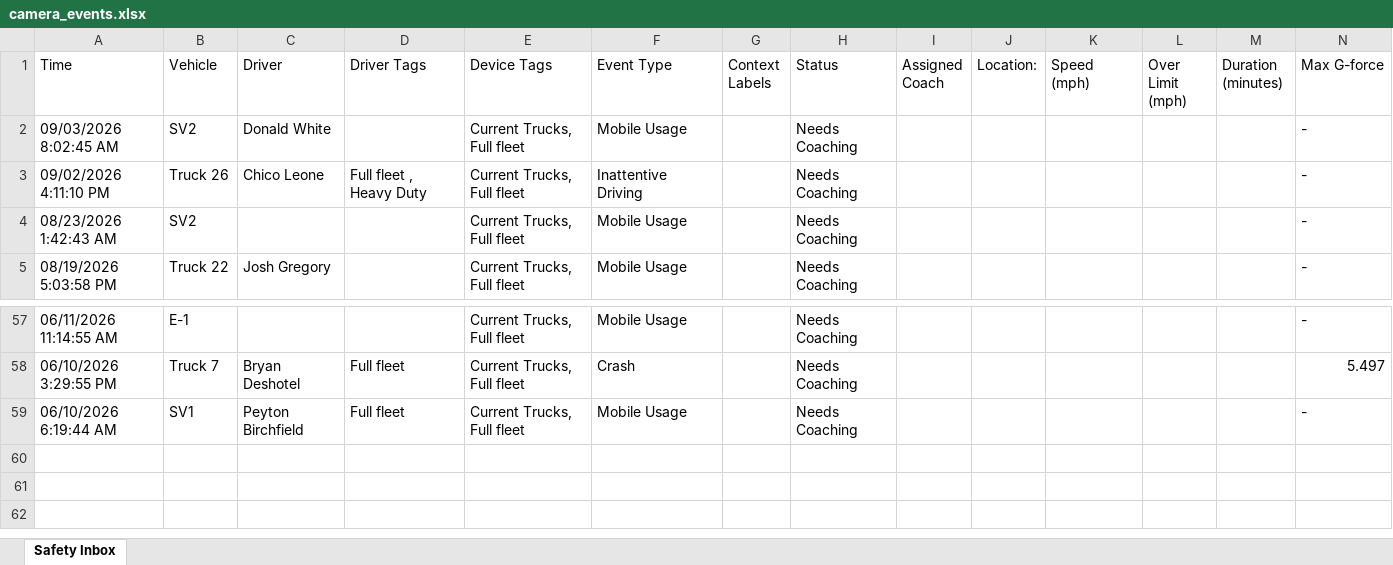
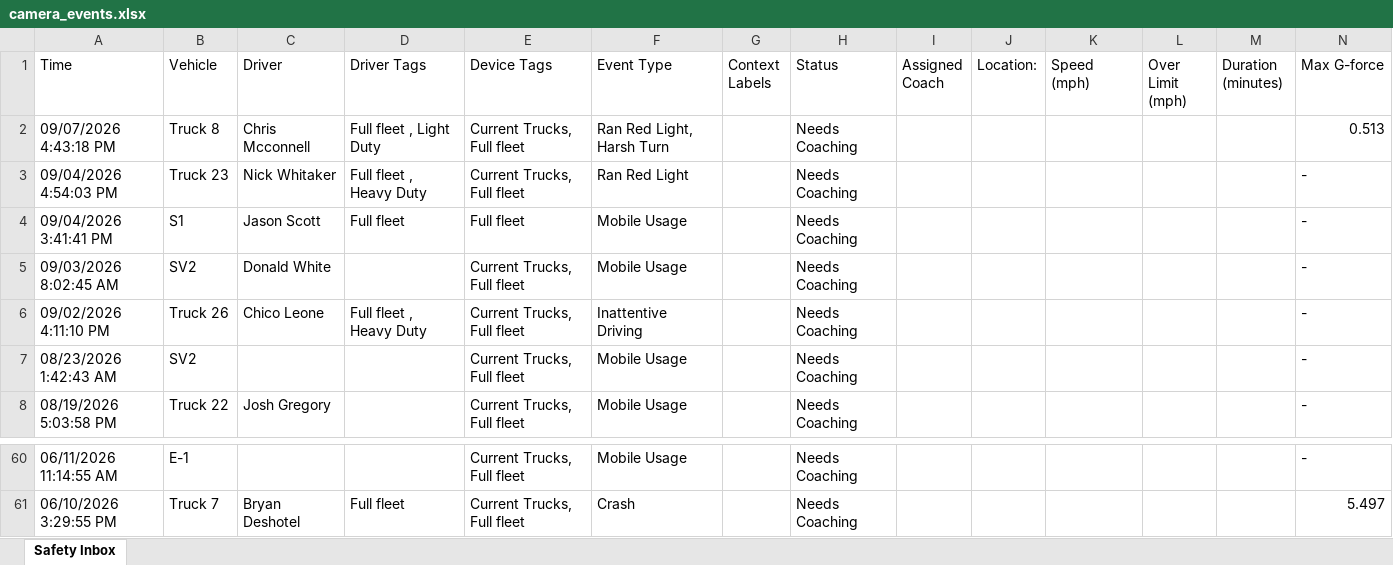
Before and after one commit to jmullins-DEN/mericles, an Excel workbook: camera_events.xlsx, sheet Safety Inbox, drawn as a sheet; only a part is shown, gaps mark what is left out; values as stored, in another font and other column widths than the file's, no borders; removed rows and columns are numbered as before the commit, all else as after; rows hold the shown columns only; the diff names each change by its address in the sheet, - before the commit and + after, or states it on an @@ line.

Commit message:
Weekly camera events update (Samsara API)

```diff
--- a/camera_events.xlsx (sheet Safety Inbox)
+++ b/camera_events.xlsx (sheet Safety Inbox)
+row 2: 09/07/2026 4:43:18 PM | Truck 8 | Chris Mcconnell | Full fleet , Light Duty | Current Trucks, Full fleet | Ran Red Light, Harsh Turn |  | Needs Coaching |  |  |  |  |  | 0.513
+row 3: 09/04/2026 4:54:03 PM | Truck 23 | Nick Whitaker | Full fleet , Heavy Duty | Current Trucks, Full fleet | Ran Red Light |  | Needs Coaching |  |  |  |  |  | -
+row 4: 09/04/2026 3:41:41 PM | S1 | Jason Scott | Full fleet | Full fleet | Mobile Usage |  | Needs Coaching |  |  |  |  |  | -
-row 59: 06/10/2026 6:19:44 AM | SV1 | Peyton Birchfield | Full fleet | Current Trucks, Full fleet | Mobile Usage |  | Needs Coaching |  |  |  |  |  | -
```
